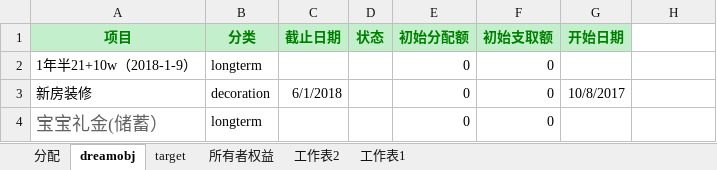
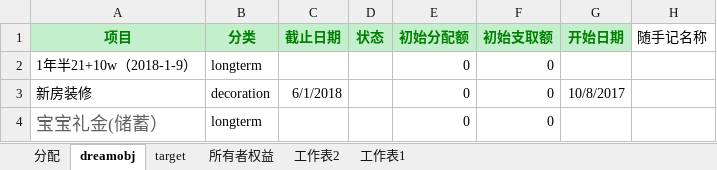
Before and after one commit to zxy7107/dreambox, an Excel workbook: allocateRecordxlsx.xlsx, sheet dreamobj, drawn as a sheet; only a part is shown; values as stored, in another font and other column widths than the file's, no borders; the diff names each change by its address in the sheet, - before the commit and + after, or states it on an @@ line.

```diff
--- a/allocateRecordxlsx.xlsx (sheet dreamobj)
+++ b/allocateRecordxlsx.xlsx (sheet dreamobj)
-H1: (empty)
+H1: 随手记名称
```
Also changed, not shown: 2 other files.
